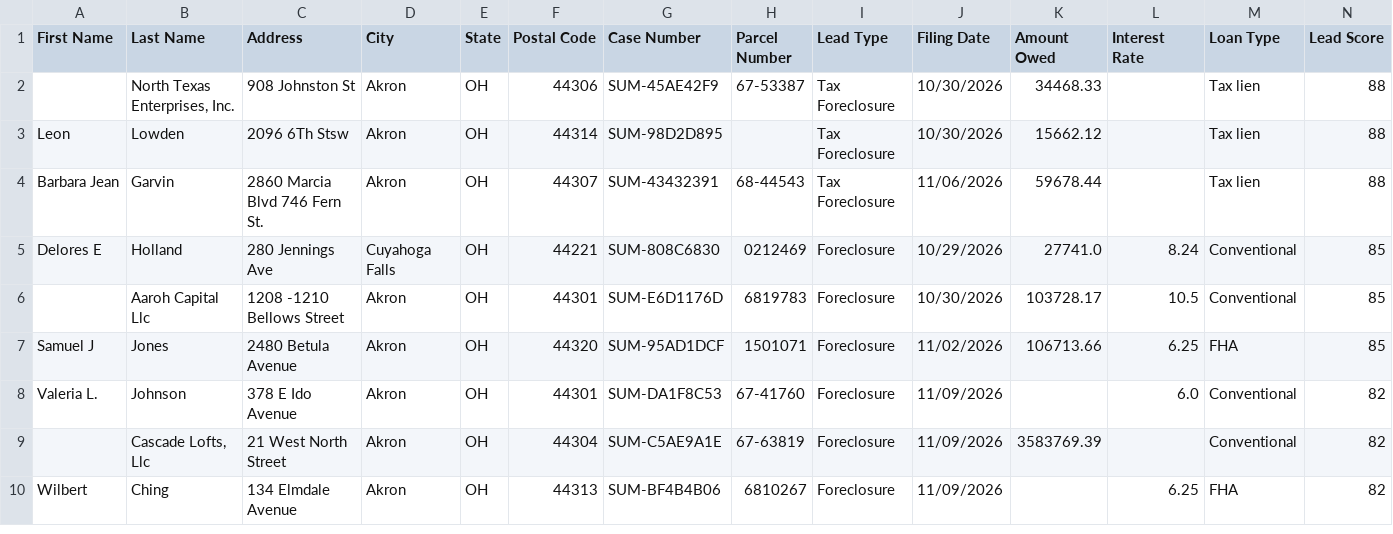
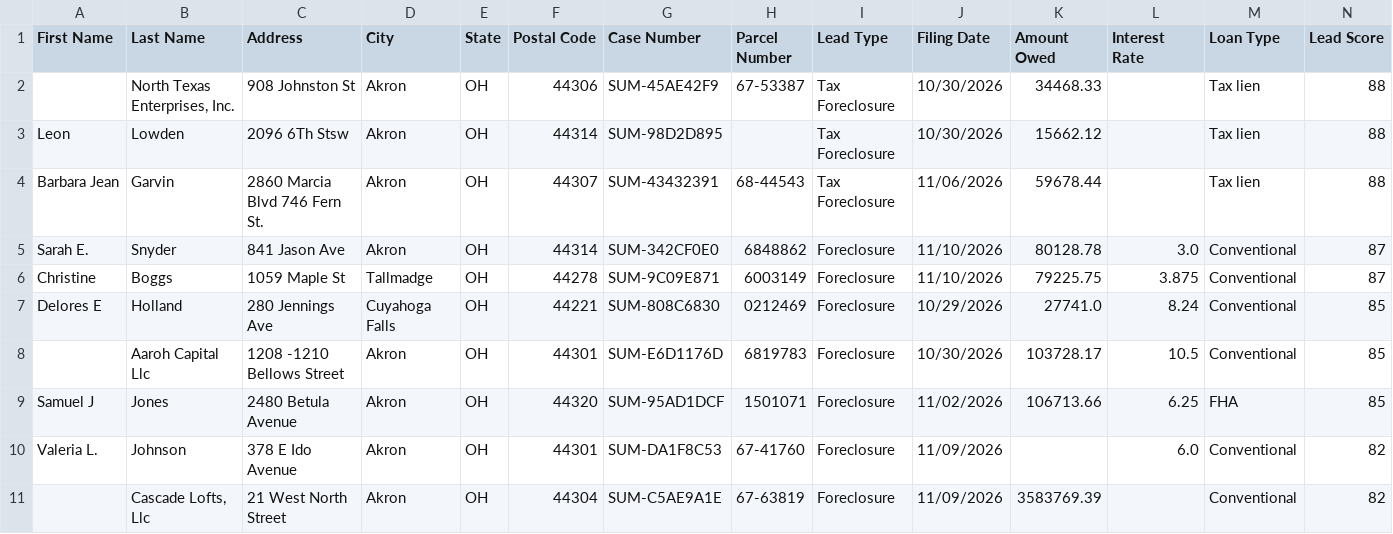
Before and after one commit to mauricewilli572000-cloud/summit-county-leads, a CSV file: dashboard/summit_ghl_export.csv, drawn as a sheet; only a part is shown; the shorter side is filled out with more unchanged rows; rows hold the shown columns only; the diff names each change by its address in the sheet, - before the commit and + after, or states it on an @@ line.

```diff
--- a/dashboard/summit_ghl_export.csv
+++ b/dashboard/summit_ghl_export.csv
+row 5: Sarah E. | Snyder | 841 Jason Ave | Akron | OH | 44314 | SUM-342CF0E0 | 6848862 | Foreclosure | 11/10/2026 | 80128.78 | 3.0 | Conventional | 87
+row 6: Christine | Boggs | 1059 Maple St | Tallmadge | OH | 44278 | SUM-9C09E871 | 6003149 | Foreclosure | 11/10/2026 | 79225.75 | 3.875 | Conventional | 87
```
Also changed, not shown: 4 other files.
